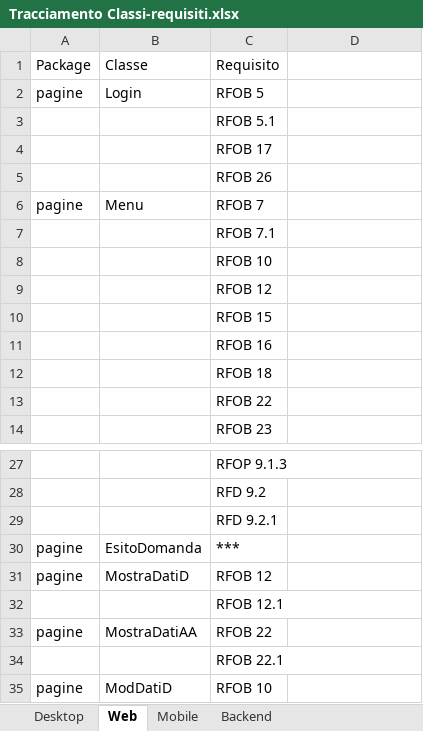
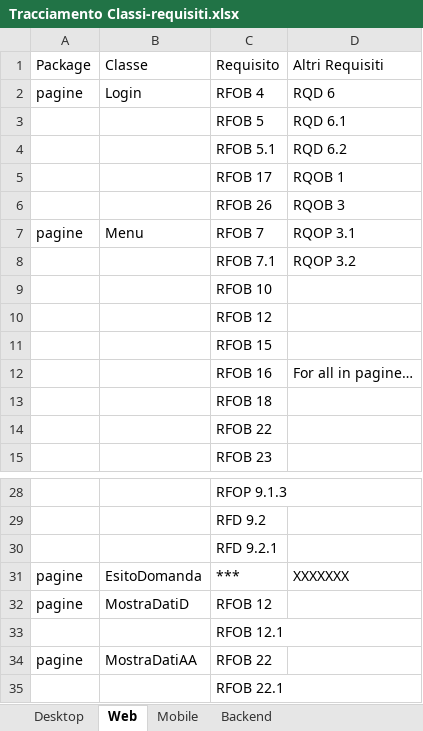
Before and after one commit to TeamCommitted/Team-Committed---Documenti, an Excel workbook: RQ/Esterni/Specifica Tecnica/Tracciamento Classi-requisiti.xlsx, sheet Web, drawn as a sheet; only a part is shown, gaps mark what is left out; the shorter side is filled out with more unchanged rows; values as stored, in another font and other column widths than the file's, no borders; removed rows and columns are numbered as before the commit, all else as after; the diff covers the shown part only; the diff names each change by its address in the sheet, - before the commit and + after, or states it on an @@ line.

```diff
--- a/RQ/Esterni/Specifica Tecnica/Tracciamento Classi-requisiti.xlsx (sheet Web)
+++ b/RQ/Esterni/Specifica Tecnica/Tracciamento Classi-requisiti.xlsx (sheet Web)
-D1: (empty)
+D1: Altri Requisiti
-C2: RFOB 5
+C2: RFOB 4
-D2: (empty)
+D2: RQD 6
-row 3:  |  | RFOB 5.1
@@ row 4 moved to row 60: RFOB 17 @@
@@ row 5 moved to row 61: RFOB 26 @@
+row 3:  |  | RFOB 5 | RQD 6.1
+row 4:  |  | RFOB 5.1 | RQD 6.2
+row 5:  |  | RFOB 17 | RQOB 1
+row 6:  |  | RFOB 26 | RQOB 3
-D7: (empty)
+D7: RQOP 3.1
-D8: (empty)
+D8: RQOP 3.2
-D12: (empty)
+D12: For all in pagine…
-D31: (empty)
+D31: XXXXXXX
```
Also changed, not shown: 62 added rows elsewhere in this sheet, sheet Backend, sheet Mobile, sheet Desktop, 1 other file.
